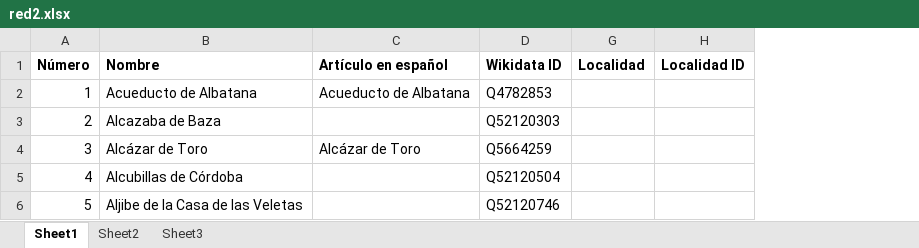
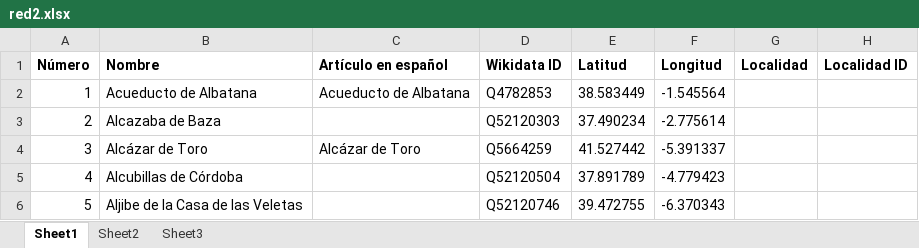
Before and after one commit to miguel-angel-monjas/red_list, an Excel workbook: red2.xlsx, sheet Sheet1, drawn as a sheet; only a part is shown; values as stored, in another font and other column widths than the file's, no borders; table styles not drawn; the diff covers the shown part only; the diff names each change by its address in the sheet, - before the commit and + after, or states it on an @@ line.

Commit message:
Tweaks

```diff
--- a/red2.xlsx (sheet Sheet1)
+++ b/red2.xlsx (sheet Sheet1)
@@ column E (Latitud) unhidden, rows 2-6: 38.583449 | 37.490234 | 41.527442 | 37.891789 | 39.472755 @@
@@ column F (Longitud) unhidden, rows 2-6: -1.545564 | -2.775614 | -5.391337 | -4.779423 | -6.370343 @@
```
Also changed, not shown: 1 added row, 29 edited cells and row numbers in column A elsewhere in this sheet, sheet Sheet2.
